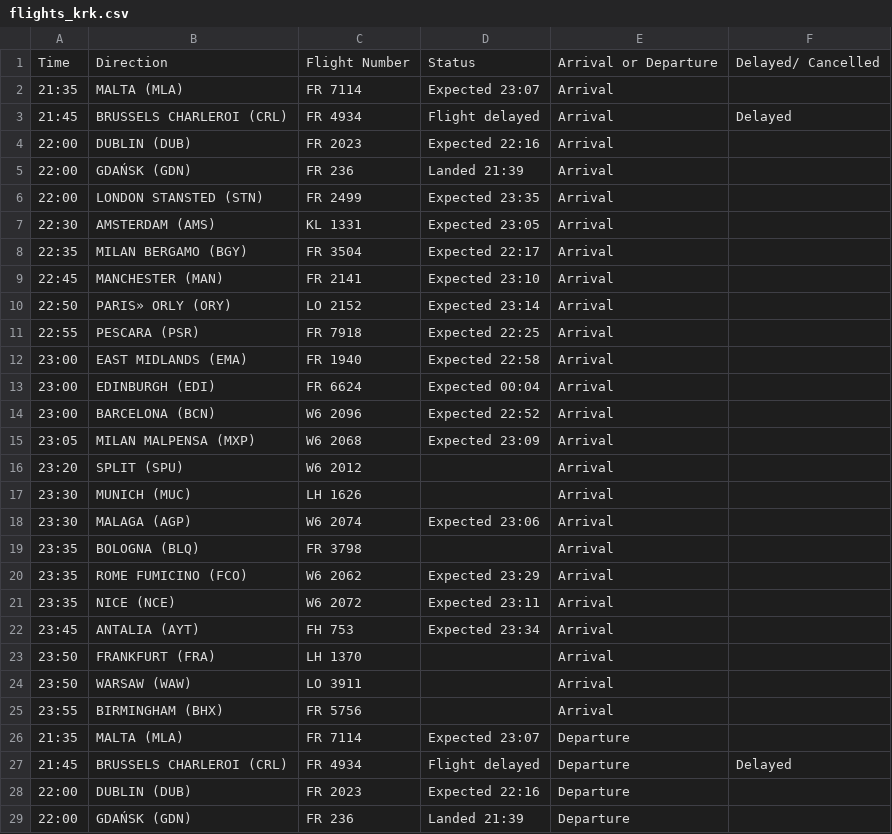
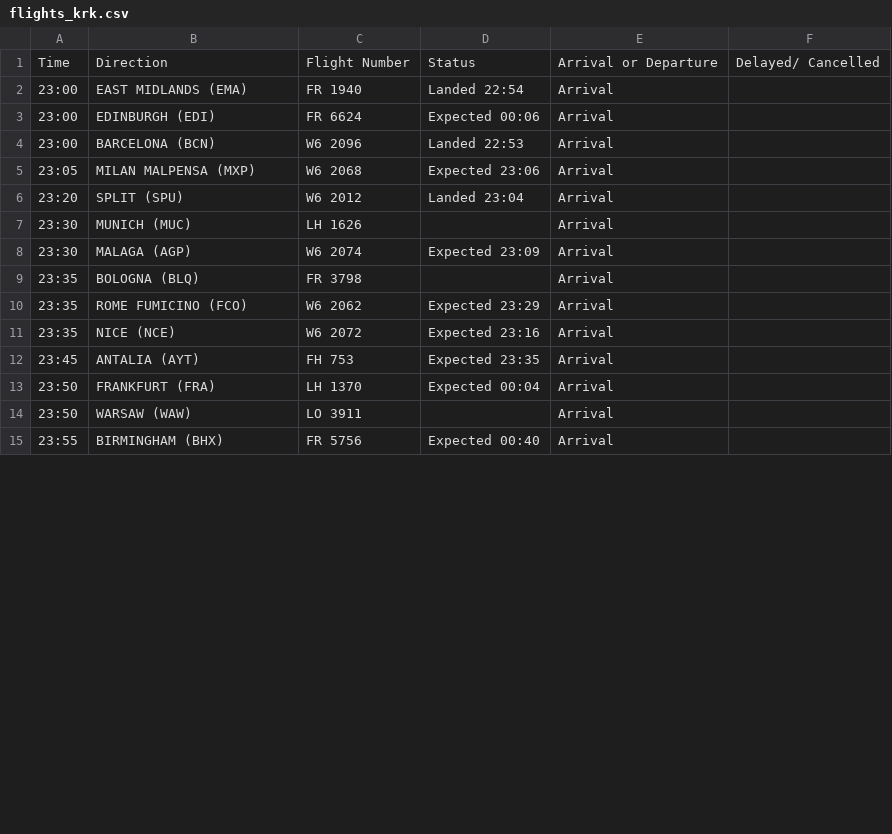
Before and after one commit to ljswierzawska/flights-krakow, a CSV file: flights_krk.csv, drawn as a sheet; only a part is shown; the diff covers the shown part only.

```diff
--- a/flights_krk.csv
+++ b/flights_krk.csv
@@ -1,29 +1,15 @@
 Time,Direction,Flight Number,Status,Arrival or Departure,Delayed/ Cancelled
-21:35,MALTA (MLA),FR 7114,Expected 23:07,Arrival,
-21:45,BRUSSELS CHARLEROI (CRL),FR 4934,Flight delayed,Arrival,Delayed
-22:00,DUBLIN (DUB),FR 2023,Expected 22:16,Arrival,
-22:00,GDAŃSK (GDN),FR 236,Landed 21:39,Arrival,
-22:00,LONDON STANSTED (STN),FR 2499,Expected 23:35,Arrival,
-22:30,AMSTERDAM (AMS),KL 1331,Expected 23:05,Arrival,
-22:35,MILAN BERGAMO (BGY),FR 3504,Expected 22:17,Arrival,
-22:45,MANCHESTER (MAN),FR 2141,Expected 23:10,Arrival,
-22:50,PARIS» ORLY (ORY),LO 2152,Expected 23:14,Arrival,
-22:55,PESCARA (PSR),FR 7918,Expected 22:25,Arrival,
-23:00,EAST MIDLANDS (EMA),FR 1940,Expected 22:58,Arrival,
-23:00,EDINBURGH (EDI),FR 6624,Expected 00:04,Arrival,
-23:00,BARCELONA (BCN),W6 2096,Expected 22:52,Arrival,
-23:05,MILAN MALPENSA (MXP),W6 2068,Expected 23:09,Arrival,
-23:20,SPLIT (SPU),W6 2012,,Arrival,
+23:00,EAST MIDLANDS (EMA),FR 1940,Landed 22:54,Arrival,
+23:00,EDINBURGH (EDI),FR 6624,Expected 00:06,Arrival,
+23:00,BARCELONA (BCN),W6 2096,Landed 22:53,Arrival,
+23:05,MILAN MALPENSA (MXP),W6 2068,Expected 23:06,Arrival,
+23:20,SPLIT (SPU),W6 2012,Landed 23:04,Arrival,
 23:30,MUNICH (MUC),LH 1626,,Arrival,
-23:30,MALAGA (AGP),W6 2074,Expected 23:06,Arrival,
+23:30,MALAGA (AGP),W6 2074,Expected 23:09,Arrival,
 23:35,BOLOGNA (BLQ),FR 3798,,Arrival,
 23:35,ROME FUMICINO (FCO),W6 2062,Expected 23:29,Arrival,
-23:35,NICE (NCE),W6 2072,Expected 23:11,Arrival,
-23:45,ANTALIA (AYT),FH 753,Expected 23:34,Arrival,
-23:50,FRANKFURT (FRA),LH 1370,,Arrival,
+23:35,NICE (NCE),W6 2072,Expected 23:16,Arrival,
+23:45,ANTALIA (AYT),FH 753,Expected 23:35,Arrival,
+23:50,FRANKFURT (FRA),LH 1370,Expected 00:04,Arrival,
 23:50,WARSAW (WAW),LO 3911,,Arrival,
-23:55,BIRMINGHAM (BHX),FR 5756,,Arrival,
-21:35,MALTA (MLA),FR 7114,Expected 23:07,Departure,
-21:45,BRUSSELS CHARLEROI (CRL),FR 4934,Flight delayed,Departure,Delayed
-22:00,DUBLIN (DUB),FR 2023,Expected 22:16,Departure,
-22:00,GDAŃSK (GDN),FR 236,Landed 21:39,Departure,
+23:55,BIRMINGHAM (BHX),FR 5756,Expected 00:40,Arrival,
```
Also changed, not shown: 6 removed rows and 10 edited cells elsewhere in this file.
